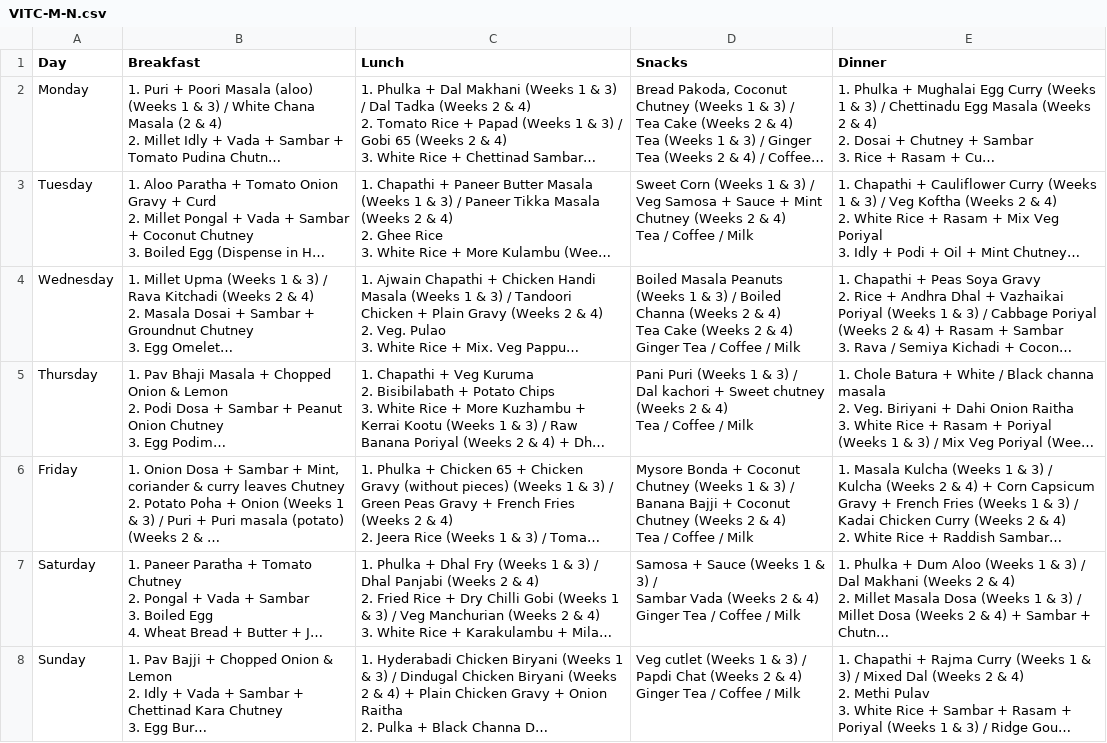
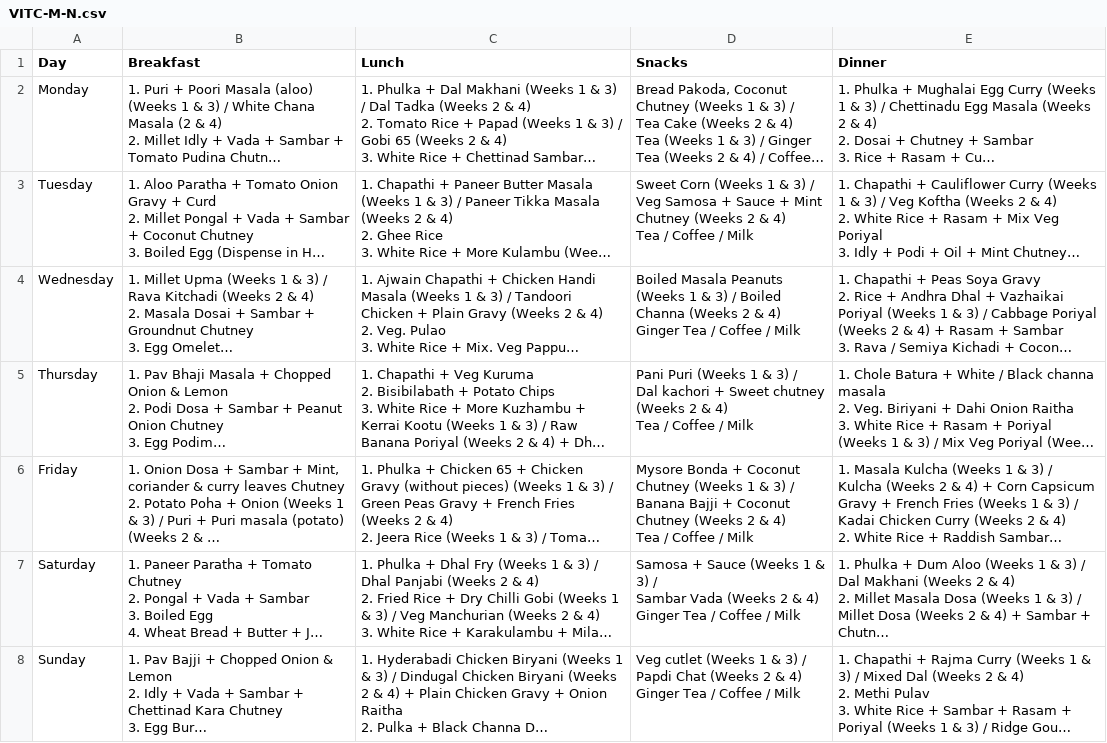
Before and after one commit to Kanishka-Developer/unmessify, a CSV file: csv/VITC-M-N.csv, drawn as a sheet; long unchanged cells end in …; ↵ is a line break in a cell; the diff names each change by its address in the sheet, - before the commit and + after, or states it on an @@ line.

```diff
--- a/csv/VITC-M-N.csv
+++ b/csv/VITC-M-N.csv
-D4 (Snacks): …& 4) ↵ Tea Cake (Weeks 2 & 4) ↵ Ginger Tea…
+D4 (Snacks): …& 4) ↵ Ginger Tea…
```
Also changed, not shown: 4 other files.
